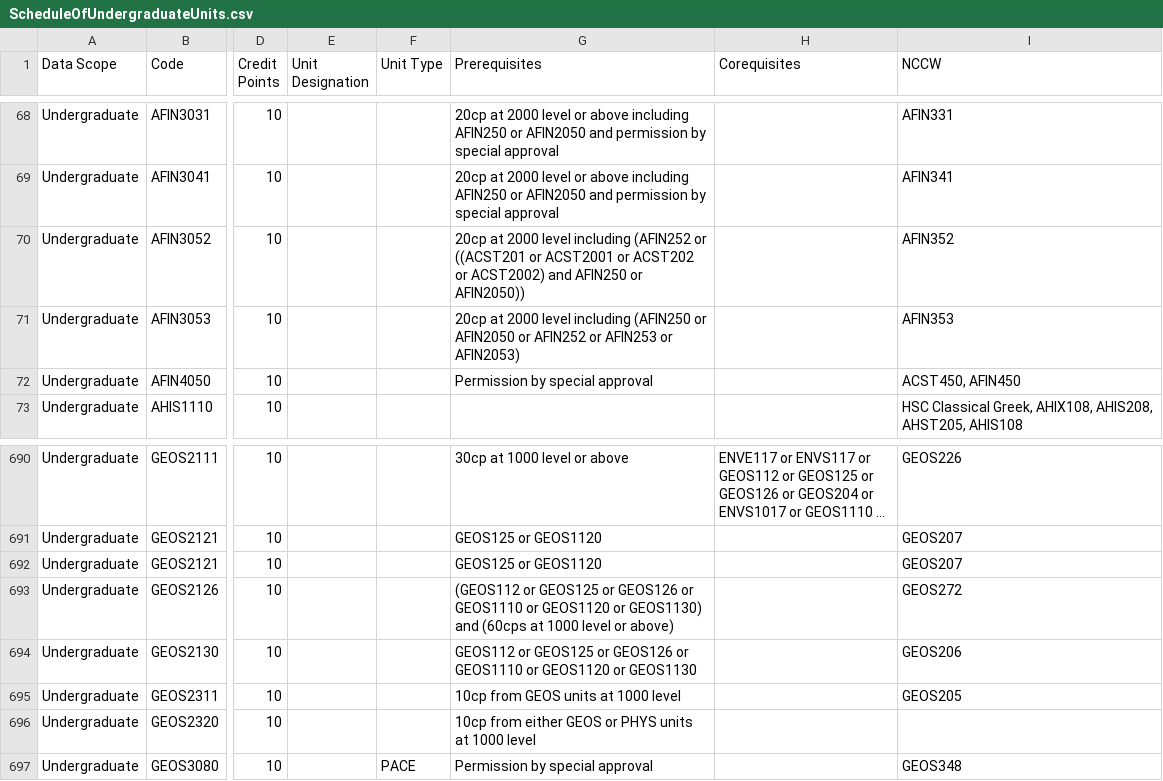
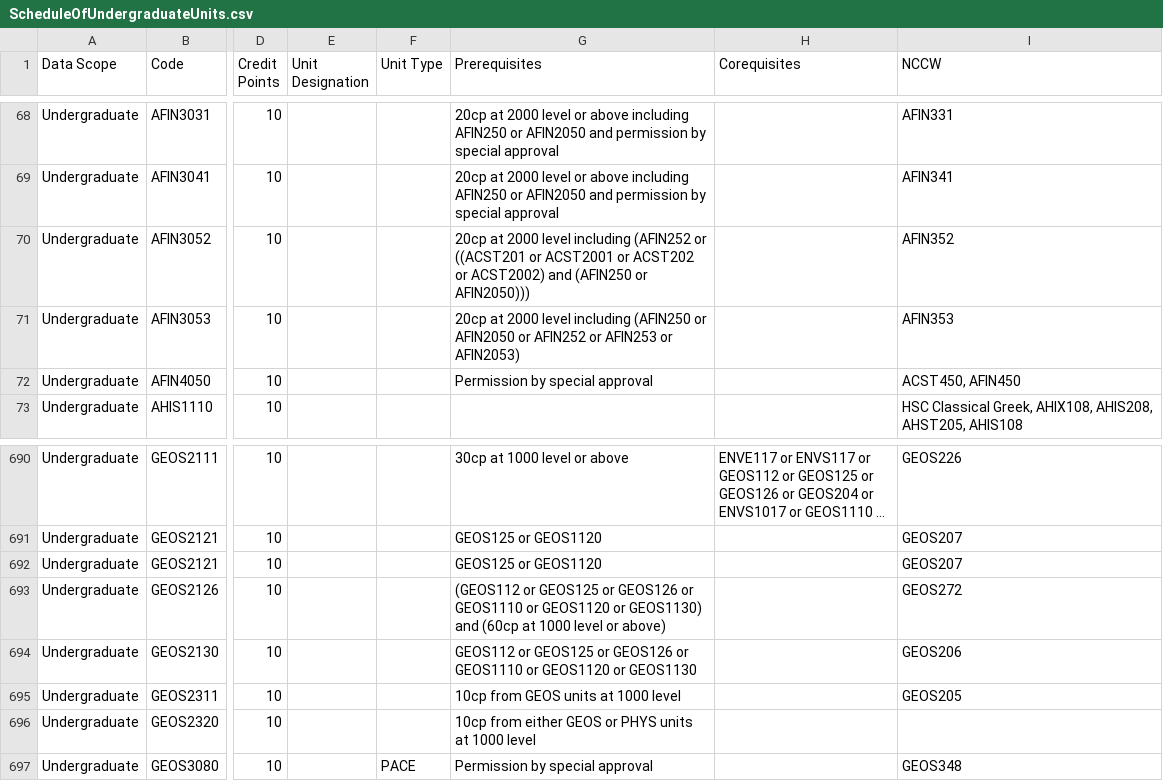
Before and after one commit to jakbrtz/MQ-Subject-Selection, a CSV file: Subject Selection/ScheduleOfUndergraduateUnits.csv, drawn as a sheet; only a part is shown, gaps mark what is left out; long unchanged cells end in …; the diff names each change by its address in the sheet, - before the commit and + after, or states it on an @@ line.

Commit message:
fixed some prerequisites

```diff
--- a/Subject Selection/ScheduleOfUndergraduateUnits.csv
+++ b/Subject Selection/ScheduleOfUndergraduateUnits.csv
-G70 (Prerequisites): …ACST2002) and AFIN250 or AFIN2050))
+G70 (Prerequisites): …ACST2002) and (AFIN250 or AFIN2050)))
-G693 (Prerequisites): …GEOS1130) and (60cps at 1000…
+G693 (Prerequisites): …GEOS1130) and (60cp at 1000…
```
